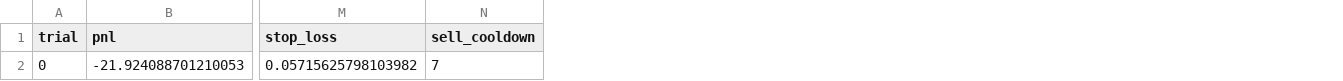
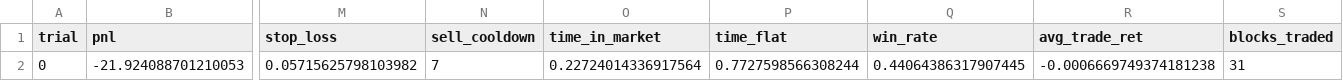
Before and after one commit to CCoxLanternPines/WindowSurfer, a CSV file: data/regimes/sim_smoke/tuning/SOLUSDT/R0/leaderboard.csv, drawn as a sheet; only a part is shown, gaps mark what is left out; the diff names each change by its address in the sheet, - before the commit and + after, or states it on an @@ line.

```diff
--- a/data/regimes/sim_smoke/tuning/SOLUSDT/R0/leaderboard.csv
+++ b/data/regimes/sim_smoke/tuning/SOLUSDT/R0/leaderboard.csv
+column O (time_in_market), row 2: 0.22724014336917564
+column P (time_flat), row 2: 0.7727598566308244
+column Q (win_rate), row 2: 0.44064386317907445
+column R (avg_trade_ret), row 2: -0.0006669749374181238
+column S (blocks_traded), row 2: 31
```
Also changed, not shown: 41 other files.
